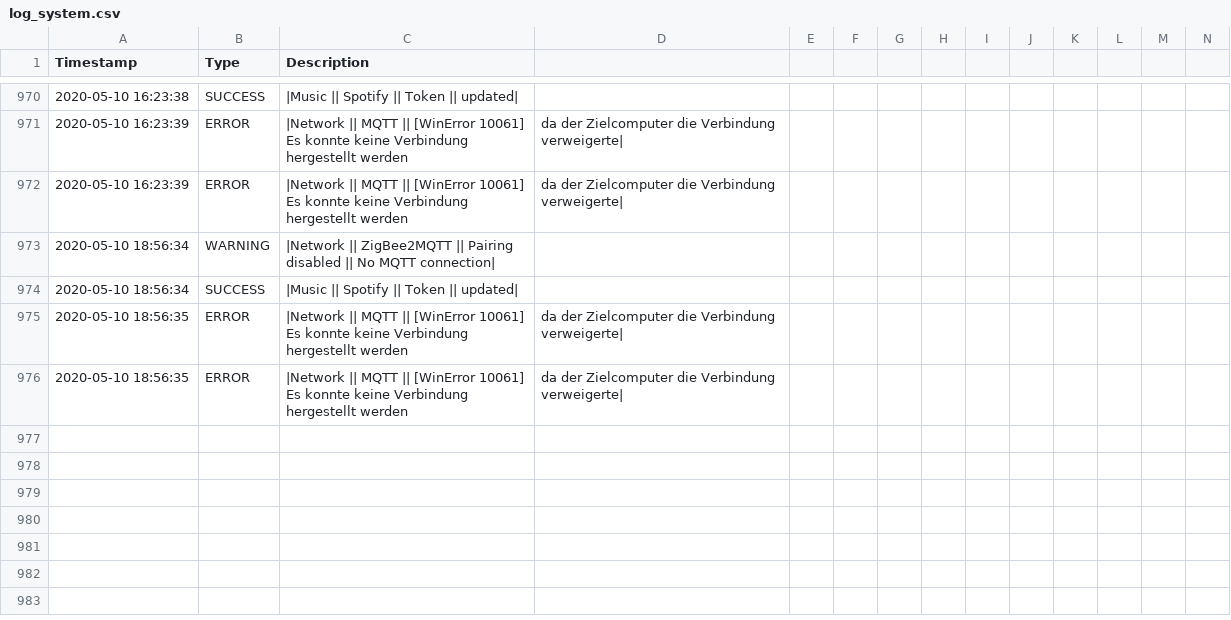
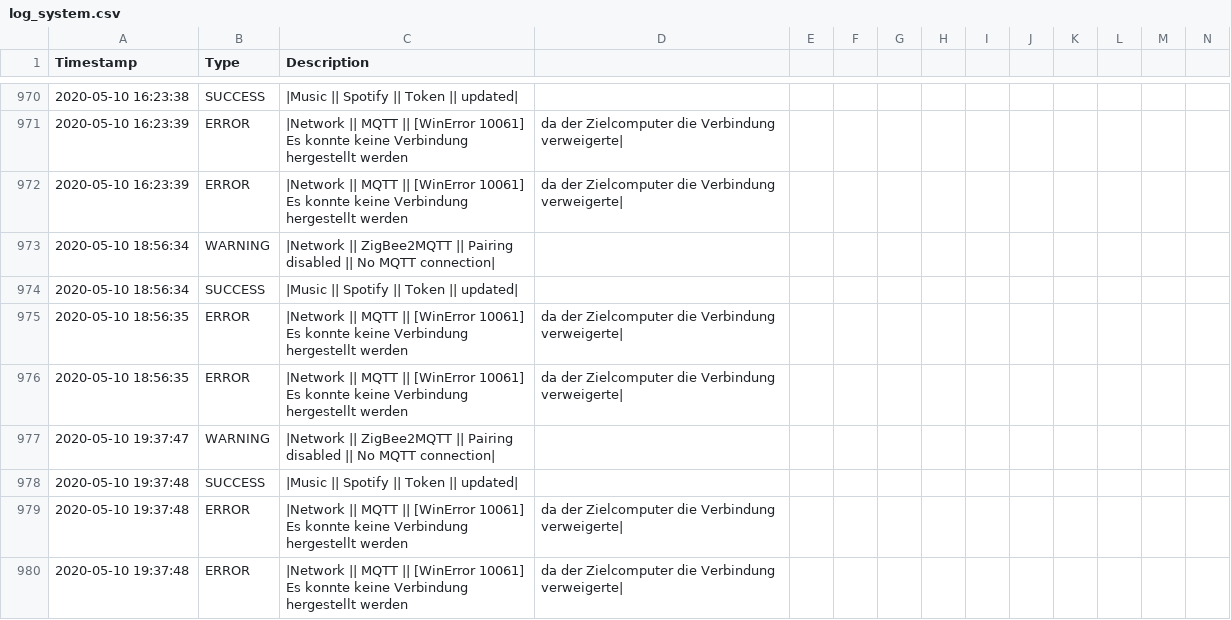
Before and after one commit to stanman71/Priscilla, a CSV file: data/logs/log_system.csv, drawn as a sheet; only a part is shown, gaps mark what is left out; rows hold the shown columns only; the diff names each change by its address in the sheet, - before the commit and + after, or states it on an @@ line.

```diff
--- a/data/logs/log_system.csv
+++ b/data/logs/log_system.csv
+row 977: 2020-05-10 19:37:47 | WARNING | |Network || ZigBee2MQTT || Pairing disabled || No MQTT connection
+row 978: 2020-05-10 19:37:48 | SUCCESS | |Music || Spotify || Token || updated
+row 979: 2020-05-10 19:37:48 | ERROR | |Network || MQTT || [WinError 10061] Es konnte keine Verbindung hergestellt werden | da der Zielcomputer die Verbindung verweigerte
+row 980: 2020-05-10 19:37:48 | ERROR | |Network || MQTT || [WinError 10061] Es konnte keine Verbindung hergestellt werden | da der Zielcomputer die Verbindung verweigerte
```
Also changed, not shown: 8 other files.
